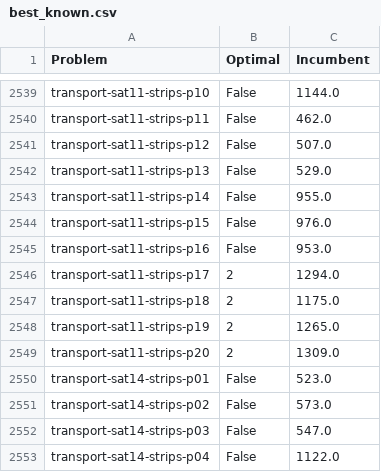
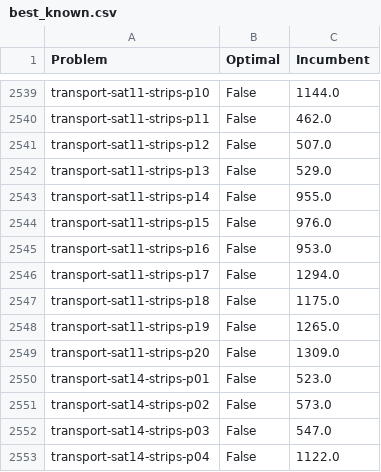
Before and after one commit to Zanzibarr/MIPxHPLUS, a CSV file: results/best_known.csv, drawn as a sheet; only a part is shown, gaps mark what is left out; the diff covers the shown part only.

```diff
--- a/results/best_known.csv
+++ b/results/best_known.csv
@@ -2545,6 +2545,6 @@ transport-sat11-strips-p15,False,976.0
 transport-sat11-strips-p16,False,953.0
-transport-sat11-strips-p17,2,1294.0
-transport-sat11-strips-p18,2,1175.0
-transport-sat11-strips-p19,2,1265.0
-transport-sat11-strips-p20,2,1309.0
+transport-sat11-strips-p17,False,1294.0
+transport-sat11-strips-p18,False,1175.0
+transport-sat11-strips-p19,False,1265.0
+transport-sat11-strips-p20,False,1309.0
 transport-sat14-strips-p01,False,523.0
```
Also changed, not shown: 51 edited cells elsewhere in this file.
